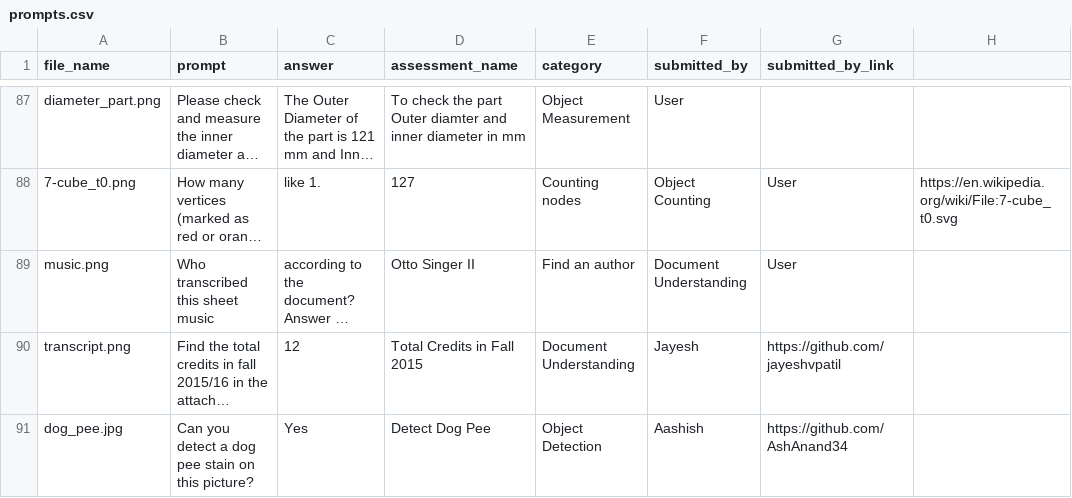
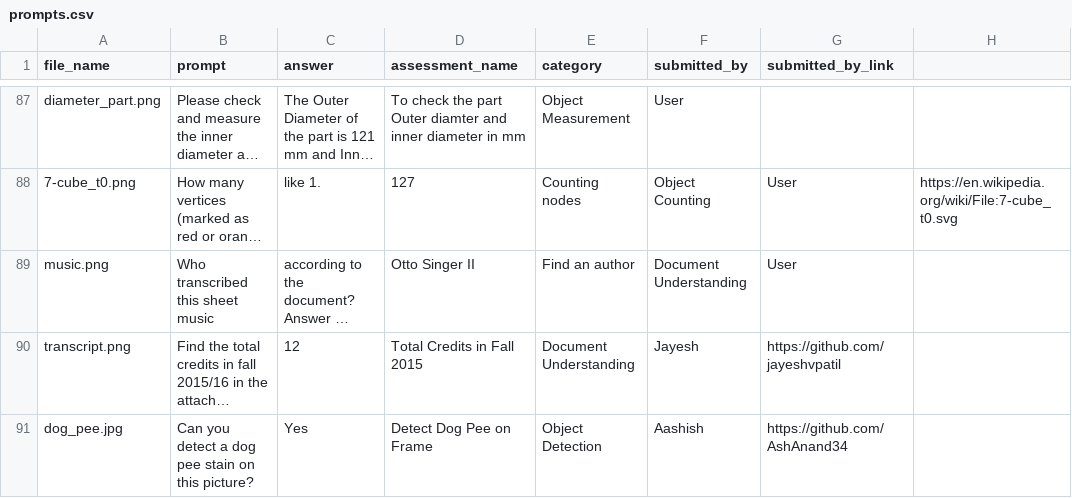
Before and after one commit to AshAnand34/vision-ai-checkup, a CSV file: prompts.csv, drawn as a sheet; only a part is shown, gaps mark what is left out; long unchanged cells end in …; the diff names each change by its address in the sheet, - before the commit and + after, or states it on an @@ line.

Commit message:
minor tweak to title of assessment

```diff
--- a/prompts.csv
+++ b/prompts.csv
-D91 (assessment_name): Detect Dog Pee
+D91 (assessment_name): Detect Dog Pee on Frame
```
